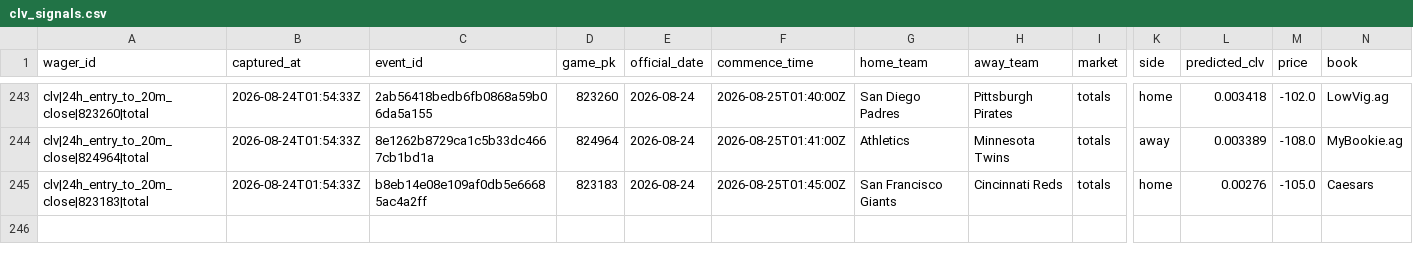
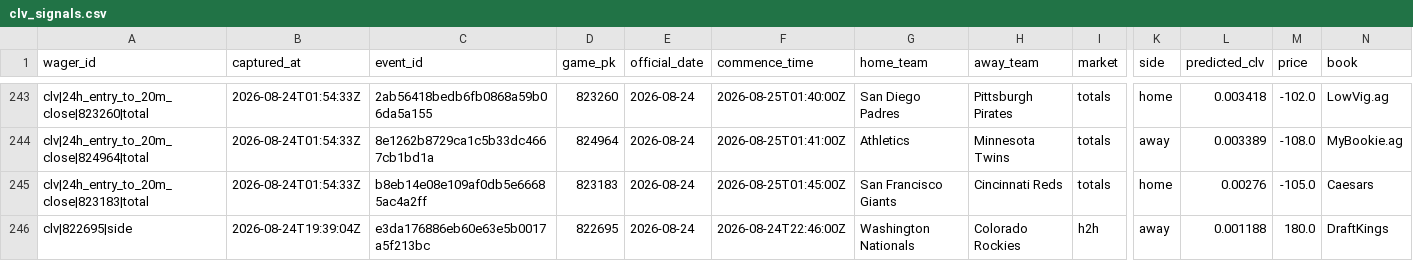
Before and after one commit to joshuakingsland/claude-diamond, a CSV file: data/clv_signals.csv, drawn as a sheet; only a part is shown, gaps mark what is left out; rows hold the shown columns only; the diff names each change by its address in the sheet, - before the commit and + after, or states it on an @@ line.

```diff
--- a/data/clv_signals.csv
+++ b/data/clv_signals.csv
+row 246: clv|822695|side | 2026-08-24T19:39:04Z | e3da176886eb60e63e5b0017a5f213bc | 822695 | 2026-08-24 | 2026-08-24T22:46:00Z | Washington Nationals | Colorado Rockies | h2h | away | 0.001188 | 180.0 | DraftKings
```
Also changed, not shown: data/credit_log.csv, data/lines_upcoming.csv, 10 other files.
